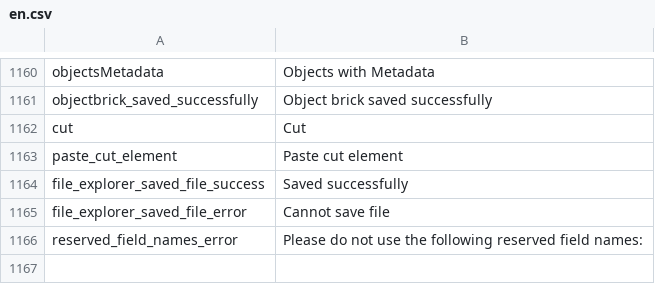
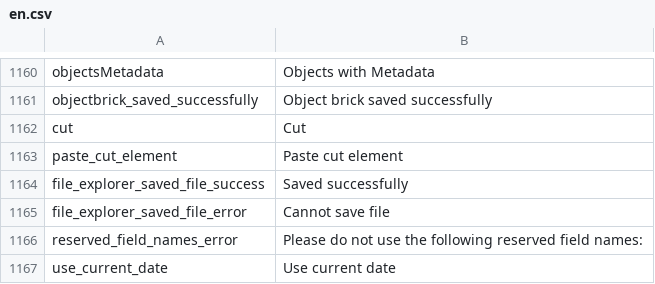
Before and after one commit to pimcore/pimcore, a CSV file: pimcore/config/texts/en.csv, drawn as a sheet; only a part is shown, gaps mark what is left out; the diff names each change by its address in the sheet, - before the commit and + after, or states it on an @@ line.

Commit message:
missing translation - date
git-svn-id: http://www.pimcore.org/svn/pimcore/private/core/trunk@1924 1f8fe7d8-47f0-464c-8d0a-336f4953ab05

```diff
--- a/pimcore/config/texts/en.csv
+++ b/pimcore/config/texts/en.csv
+row 1167: use_current_date | Use current date
```
Also changed, not shown: 1 other file.
